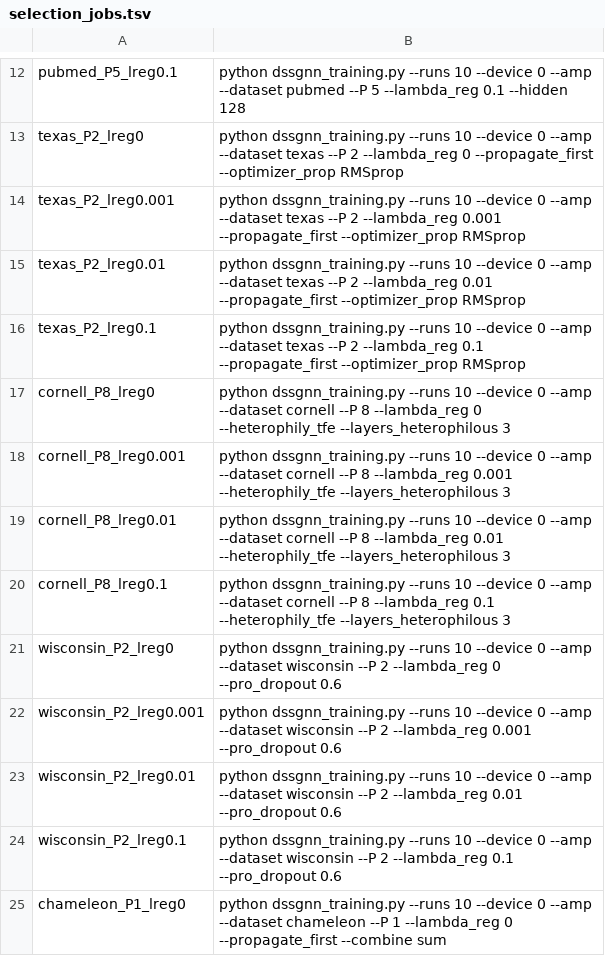
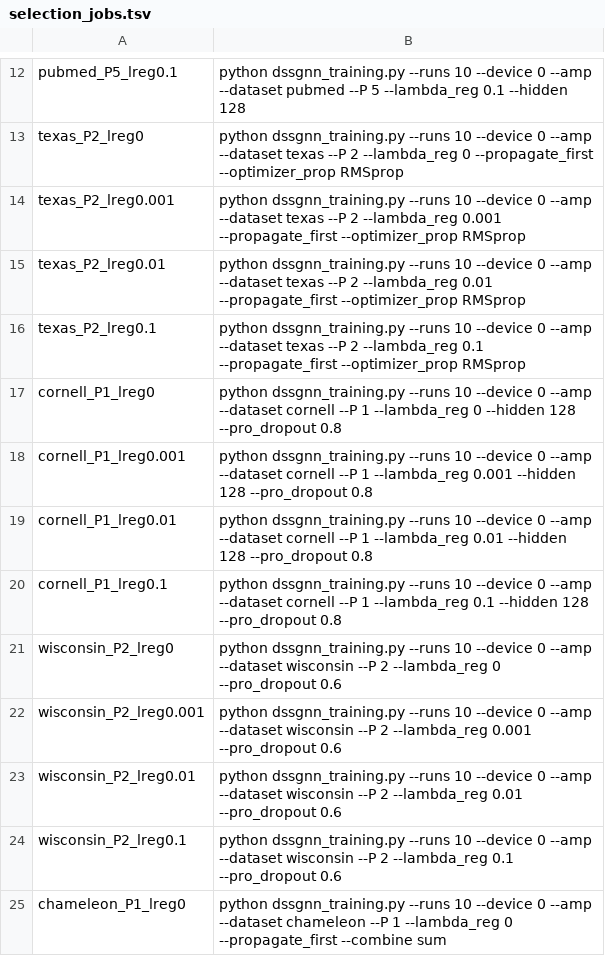
Before and after one commit to heraclixus/DSSGNN, a TSV file: scripts/reruns/selection_jobs.tsv, drawn as a sheet; only a part is shown, gaps mark what is left out.

Commit message:
Update the Cornell configuration and add its selection job generator

```diff
--- a/scripts/reruns/selection_jobs.tsv
+++ b/scripts/reruns/selection_jobs.tsv
@@ -16,6 +16,6 @@ texas_P2_lreg0.01	python dssgnn_training.py --runs 10 --device 0 --amp --dataset
 texas_P2_lreg0.1	python dssgnn_training.py --runs 10 --device 0 --amp --dataset texas --P 2 --lambda_reg 0.1 --propagate_first --optimizer_prop RMSprop
-cornell_P8_lreg0	python dssgnn_training.py --runs 10 --device 0 --amp --dataset cornell --P 8 --lambda_reg 0 --heterophily_tfe --layers_heterophilous 3
-cornell_P8_lreg0.001	python dssgnn_training.py --runs 10 --device 0 --amp --dataset cornell --P 8 --lambda_reg 0.001 --heterophily_tfe --layers_heterophilous 3
-cornell_P8_lreg0.01	python dssgnn_training.py --runs 10 --device 0 --amp --dataset cornell --P 8 --lambda_reg 0.01 --heterophily_tfe --layers_heterophilous 3
-cornell_P8_lreg0.1	python dssgnn_training.py --runs 10 --device 0 --amp --dataset cornell --P 8 --lambda_reg 0.1 --heterophily_tfe --layers_heterophilous 3
+cornell_P1_lreg0	python dssgnn_training.py --runs 10 --device 0 --amp --dataset cornell --P 1 --lambda_reg 0 --hidden 128 --pro_dropout 0.8
+cornell_P1_lreg0.001	python dssgnn_training.py --runs 10 --device 0 --amp --dataset cornell --P 1 --lambda_reg 0.001 --hidden 128 --pro_dropout 0.8
+cornell_P1_lreg0.01	python dssgnn_training.py --runs 10 --device 0 --amp --dataset cornell --P 1 --lambda_reg 0.01 --hidden 128 --pro_dropout 0.8
+cornell_P1_lreg0.1	python dssgnn_training.py --runs 10 --device 0 --amp --dataset cornell --P 1 --lambda_reg 0.1 --hidden 128 --pro_dropout 0.8
 wisconsin_P2_lreg0	python dssgnn_training.py --runs 10 --device 0 --amp --dataset wisconsin --P 2 --lambda_reg 0 --pro_dropout 0.6
```
Also changed, not shown: 4 other files.
